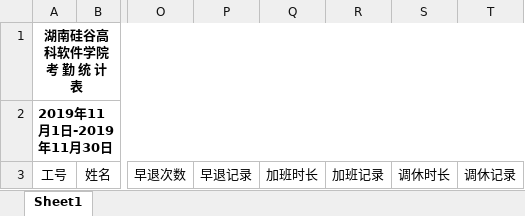
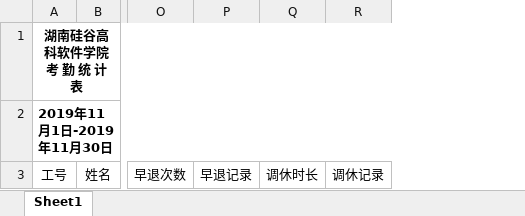
Before and after one commit to chenhaishi/InstituteOfSoftware, an Excel workbook: SiliconValley.InformationSystem/SiliconValley.InformationSystem.Web/uploadXLSXfile/Template/AttendenceTemplate.xlsx, sheet Sheet1, drawn as a sheet; only a part is shown, gaps mark what is left out; values as stored, in another font and other column widths than the file's, no borders; the diff names each change by its address in the sheet, - before the commit and + after, or states it on an @@ line.

```diff
--- a/SiliconValley.InformationSystem/SiliconValley.InformationSystem.Web/uploadXLSXfile/Template/AttendenceTemplate.xlsx (sheet Sheet1)
+++ b/SiliconValley.InformationSystem/SiliconValley.InformationSystem.Web/uploadXLSXfile/Template/AttendenceTemplate.xlsx (sheet Sheet1)
-column Q, row 3: 加班时长
-column R, row 3: 加班记录
```
Also changed, not shown: 1 other file.
